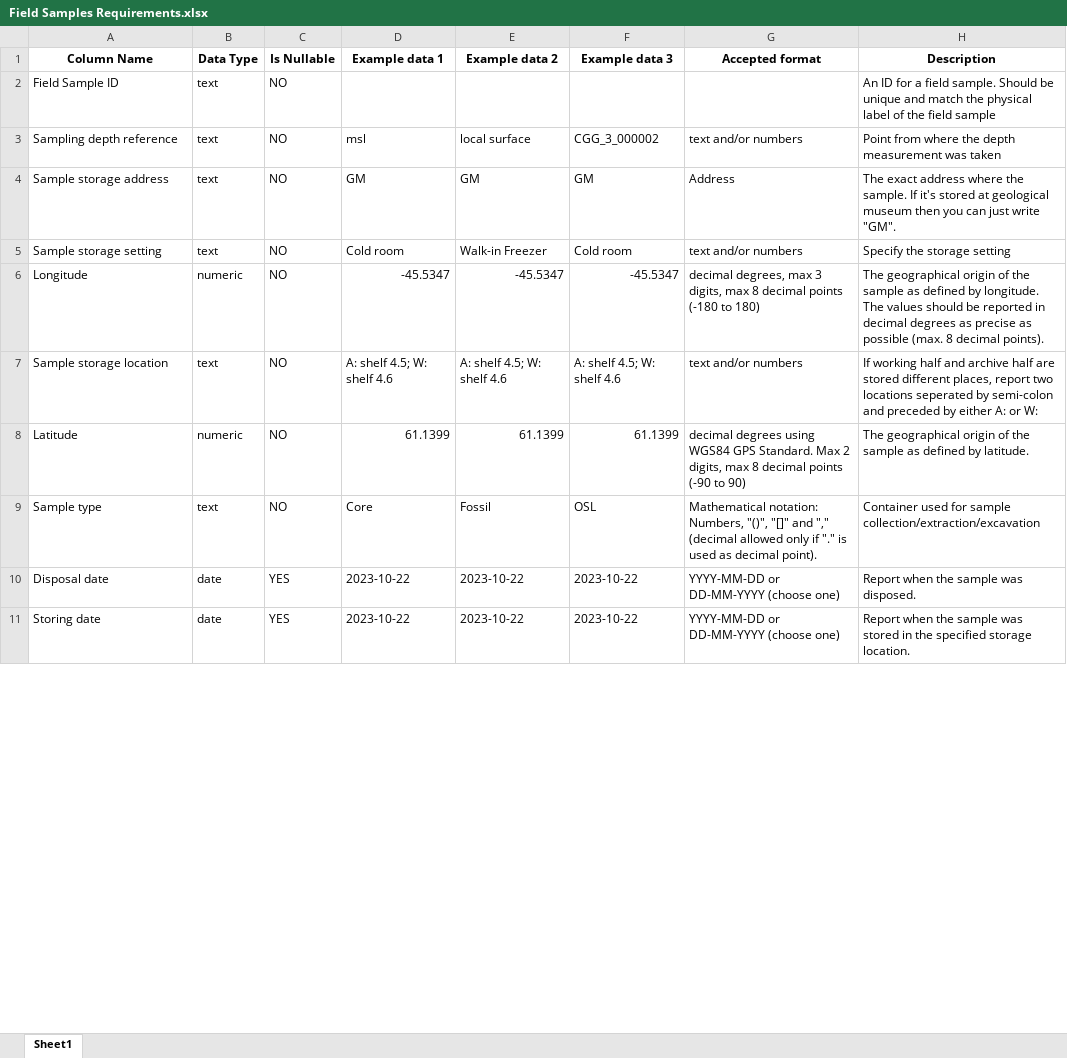
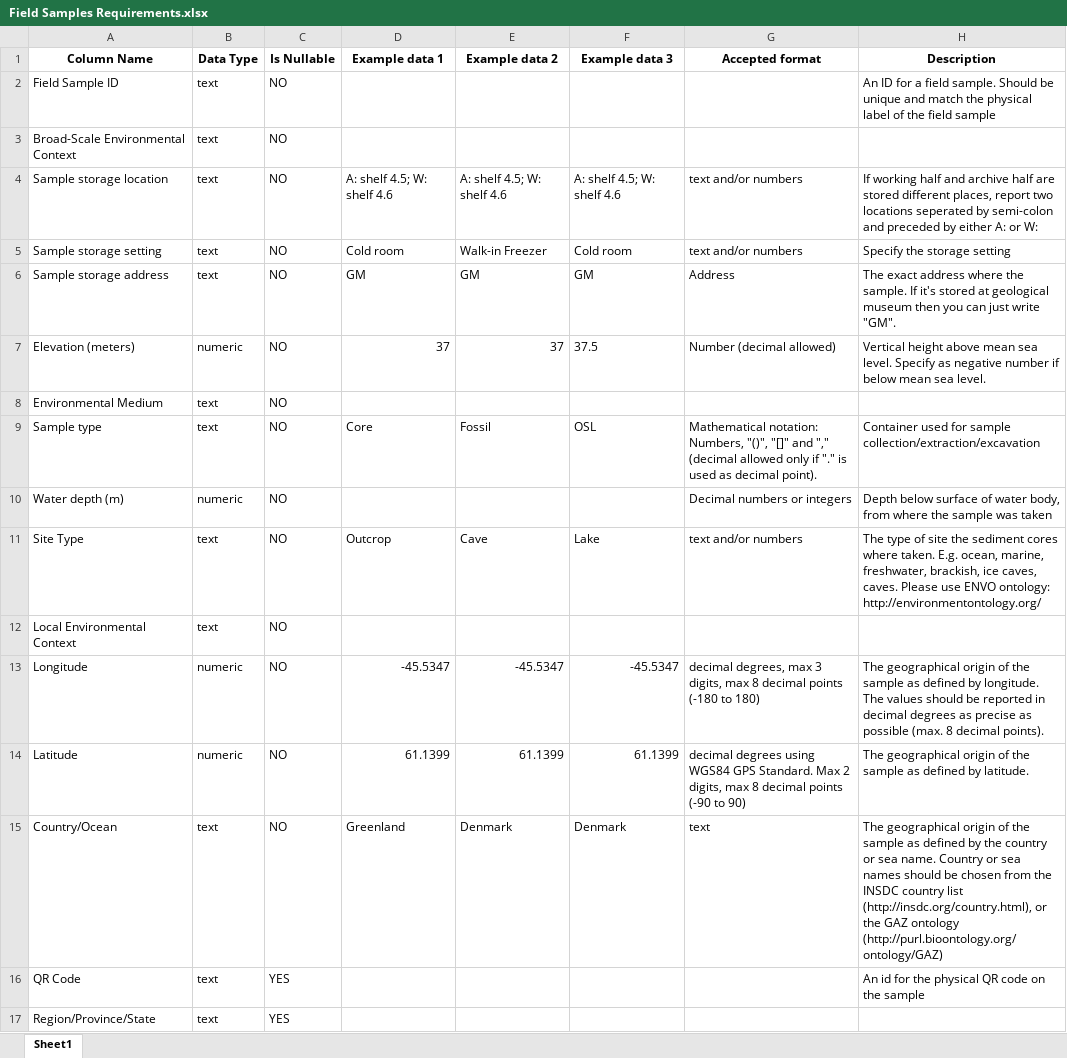
Before and after one commit to magnujo/gg-metadatabase-ui, an Excel workbook: static/auto_sheets/Field Samples Requirements.xlsx, sheet Sheet1, drawn as a sheet; only a part is shown; the shorter side is filled out with more unchanged rows; values as stored, in another font and other column widths than the file's, no borders; removed rows and columns are numbered as before the commit, all else as after; the diff covers the shown part only; the diff names each change by its address in the sheet, - before the commit and + after, or states it on an @@ line.

Commit message:
updated excel sheet generator, and found an error in it when trying to update the field sample sheet

```diff
--- a/static/auto_sheets/Field Samples Requirements.xlsx (sheet Sheet1)
+++ b/static/auto_sheets/Field Samples Requirements.xlsx (sheet Sheet1)
-row 3: Sampling depth reference | text | NO | msl | local surface | CGG_3_000002 | text and/or numbers | Point from where the depth measurement was taken
+row 3: Broad-Scale Environmental Context | text | NO
@@ row 7 moved to row 4: Sample storage location @@
+row 7: Elevation (meters) | numeric | NO | 37 | 37 | 37.5 | Number (decimal allowed) | Vertical height above mean sea level. Specify as negative number if below mean sea level.
+row 8: Environmental Medium | text | NO
+row 10: Water depth (m) | numeric | NO |  |  |  | Decimal numbers or integers | Depth below surface of water body, from where the sample was taken
+row 11: Site Type | text | NO | Outcrop | Cave | Lake | text and/or numbers | The type of site the sediment cores where taken. E.g. ocean, marine, freshwater, brackish, ice caves, caves. Please use ENVO ontology: http://environmentontology.org/
+row 12: Local Environmental Context | text | NO
+row 15: Country/Ocean | text | NO | Greenland | Denmark | Denmark | text | The geographical origin of the sample as defined by the country or sea name. Country or sea names should be chosen from the INSDC country list (http://insdc.org/country.html), or the GAZ ontology (http://purl.bioontology.org/ontology/GAZ)
@@ row 33 moved to row 16: QR Code @@
+row 17: Region/Province/State | text | YES
```
Also changed, not shown: 11 added rows, 8 removed rows, 10 moved rows and 3 edited cells elsewhere in this sheet, static/auto_sheets/Field Samples Template.xlsx, 4 other files.
